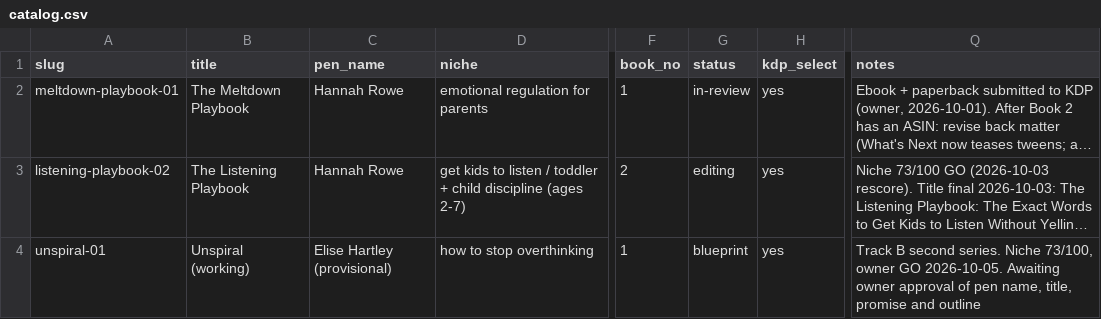
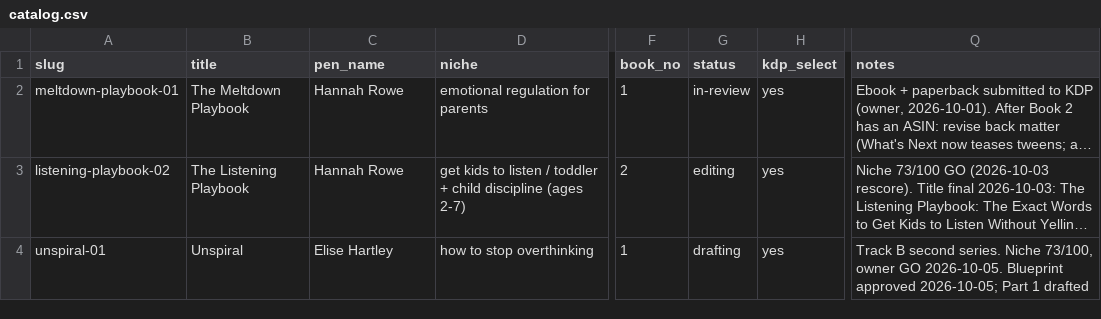
Before and after one commit to chitranshh08/client-outreach, a CSV file: tracker/catalog.csv, drawn as a sheet; only a part is shown, gaps mark what is left out; long unchanged cells end in …; the diff names each change by its address in the sheet, - before the commit and + after, or states it on an @@ line.

```diff
--- a/tracker/catalog.csv
+++ b/tracker/catalog.csv
-B4 (title): Unspiral (working)
+B4 (title): Unspiral
-C4 (pen_name): Elise Hartley (provisional)
+C4 (pen_name): Elise Hartley
-G4 (status): blueprint
+G4 (status): drafting
-Q4 (notes): …GO 2026-10-05. Awaiting owner approval of pen name, title, promise and outline
+Q4 (notes): …GO 2026-10-05. Blueprint approved 2026-10-05; Part 1 drafted
```
Also changed, not shown: 11 other files.
